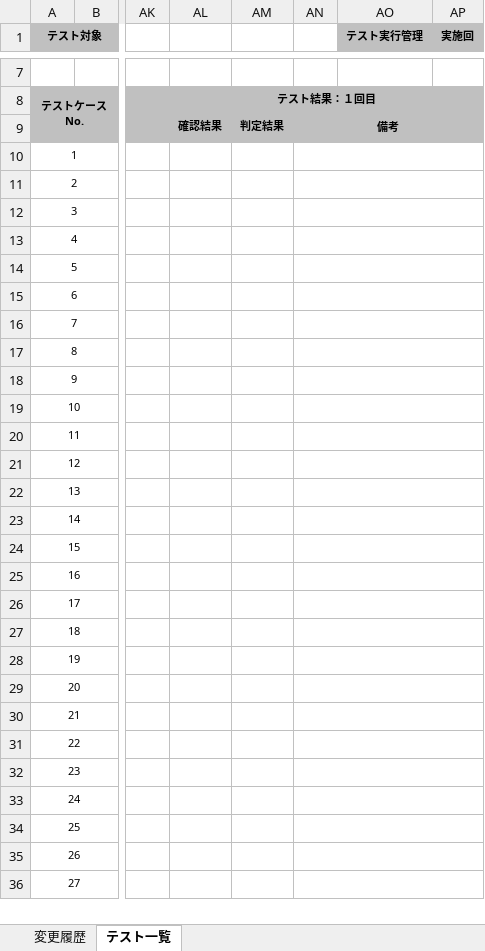
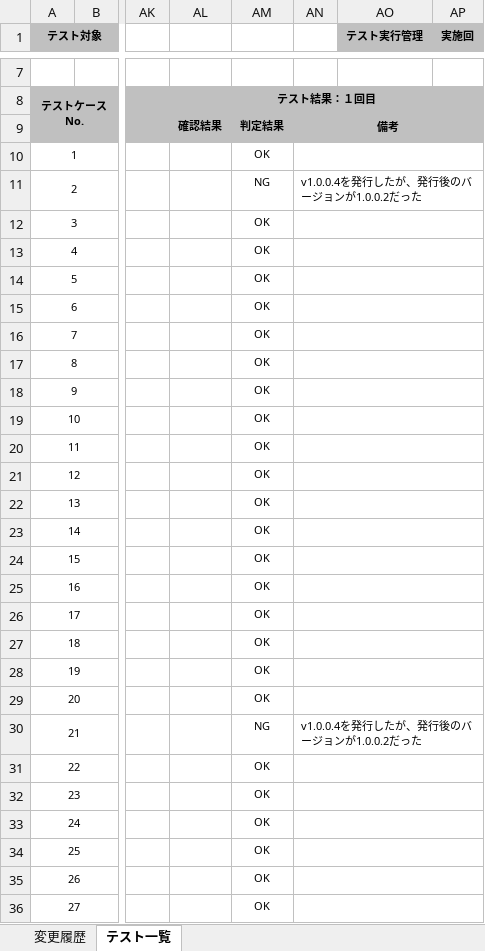
Before and after one commit to ykinoshi1015/OutlookRecipientConfirmationAddin, an Excel workbook: document/テスト仕様書.xlsx, sheet テスト一覧, drawn as a sheet; only a part is shown, gaps mark what is left out; values as stored, in another font and other column widths than the file's, no borders; the diff covers the shown part only; the diff names each change by its address in the sheet, - before the commit and + after, or states it on an @@ line.

Commit message:
テスト一回目終了

```diff
--- a/document/テスト仕様書.xlsx (sheet テスト一覧)
+++ b/document/テスト仕様書.xlsx (sheet テスト一覧)
-AM10: (empty)
+AM10: OK
-AM11: (empty)
+AM11: NG
-AN11: (empty)
+AN11: v1.0.0.4を発行したが、発行後のバージョンが1.0.0.2だった
-AM12:AM29: (empty)
+AM12:AM29: OK
-AM30: (empty)
+AM30: NG
-AN30: (empty)
+AN30: v1.0.0.4を発行したが、発行後のバージョンが1.0.0.2だった
-AM31:AM36: (empty)
+AM31:AM36: OK
```
Also changed, not shown: 18 edited cells elsewhere in this sheet, sheet 変更履歴.
